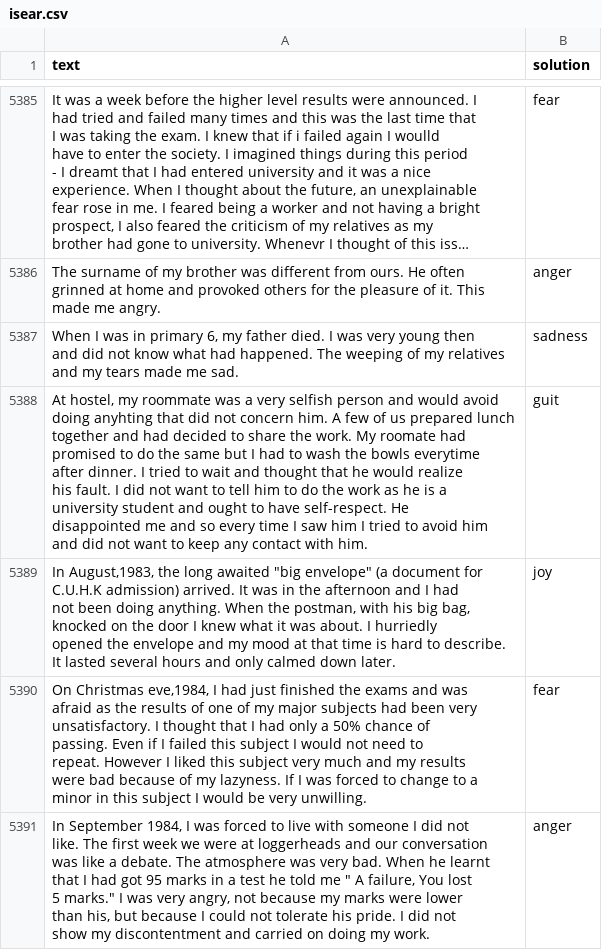
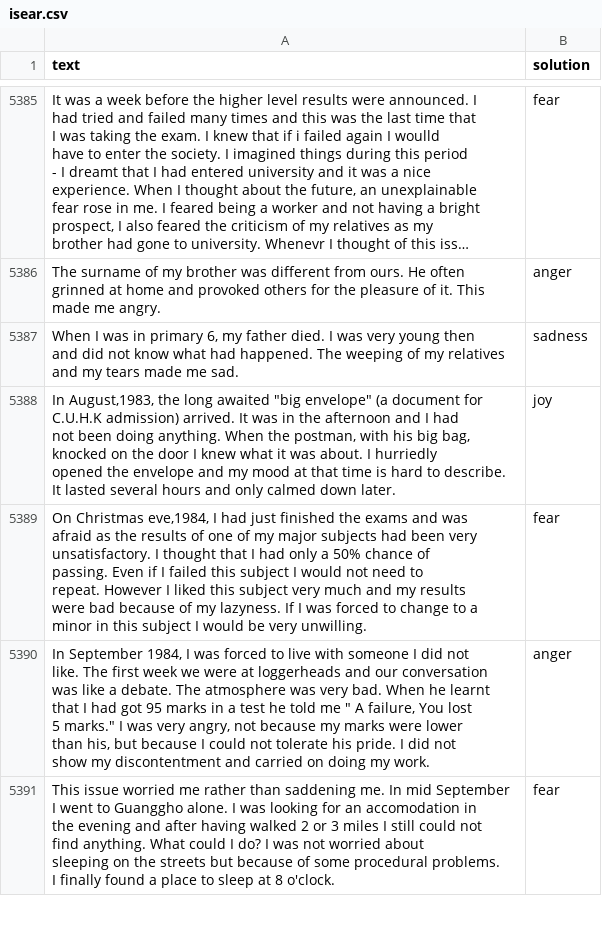
Before and after one commit to ArthurlotLi/KotakeeOS, a CSV file: speech_server/emotion_detection_ai/raw_data/isear.csv, drawn as a sheet; only a part is shown, gaps mark what is left out; the shorter side is filled out with more unchanged rows; long unchanged cells end in ….

Commit message:
Finalize emotion detection dataset generation. Bitmask dataset parsing.

```diff
--- a/speech_server/emotion_detection_ai/raw_data/isear.csv
+++ b/speech_server/emotion_detection_ai/raw_data/isear.csv
@@ -12063,11 +12063,2 @@ and did not know what had happened.  The weeping of my relatives
 and my tears made me sad.",sadness
-"At hostel, my roommate was a very selfish person and would avoid
-doing anyhting that did not concern him.  A few of us prepared lunch
-together and had decided to share the work.  My roomate had
-promised to do the same but I had to wash the bowls everytime
-after dinner.  I tried to wait and thought that he would realize
-his fault.  I did not want to tell him to do the work as he is a
-university student and ought to have self-respect.  He
-disappointed me and so every time I saw him I tried to avoid him
-and did not want to keep any contact with him.",guit
 "In August,1983, the long awaited ""big envelope"" (a document for
```
Also changed, not shown: 7 other files.
